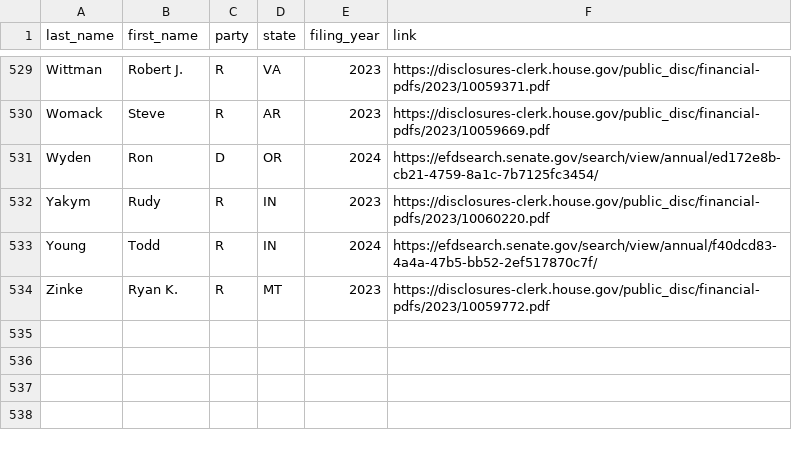
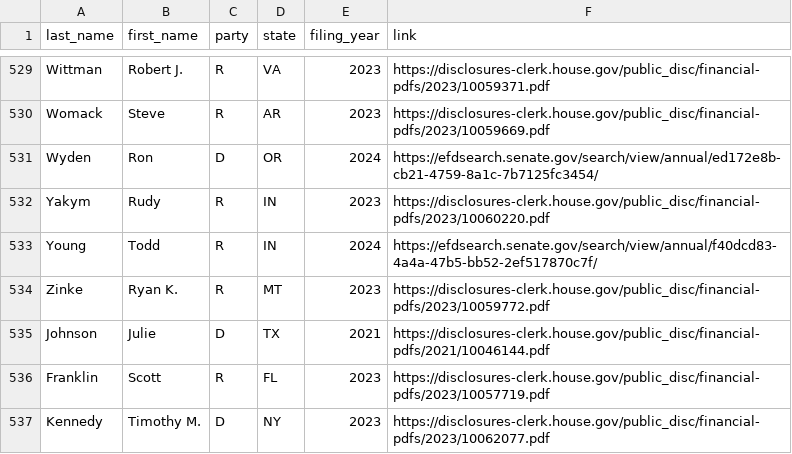
Before and after one commit to jlopp/bitcoin-politicians, a CSV file: automated_updates/all_source_data/source_data_links.csv, drawn as a sheet; only a part is shown, gaps mark what is left out.

Commit message:
update source data

```diff
--- a/automated_updates/all_source_data/source_data_links.csv
+++ b/automated_updates/all_source_data/source_data_links.csv
@@ -534 +534,4 @@ Young,Todd,R,IN,2024,https://efdsearch.senate.gov/search/view/annual/f40dcd83-4a
 Zinke,Ryan K.,R,MT,2023,https://disclosures-clerk.house.gov/public_disc/financial-pdfs/2023/10059772.pdf
+Johnson,Julie,D,TX,2021,https://disclosures-clerk.house.gov/public_disc/financial-pdfs/2021/10046144.pdf
+Franklin,Scott,R,FL,2023,https://disclosures-clerk.house.gov/public_disc/financial-pdfs/2023/10057719.pdf
+Kennedy,Timothy M.,D,NY,2023,https://disclosures-clerk.house.gov/public_disc/financial-pdfs/2023/10062077.pdf
```
Also changed, not shown: 3 other files.
